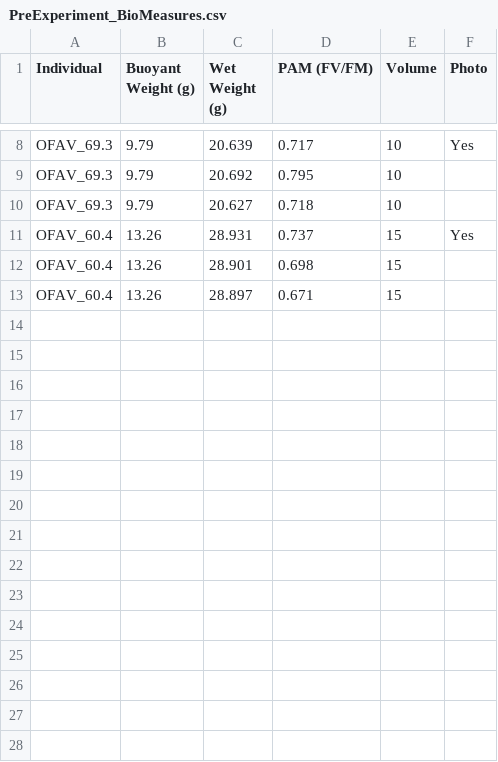
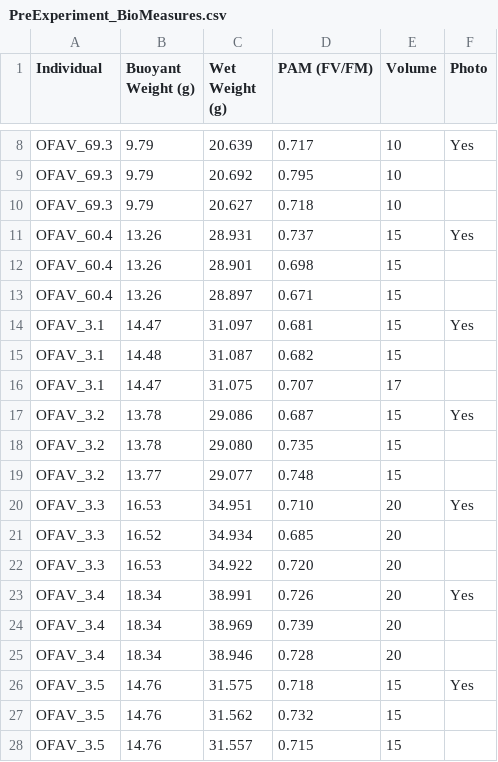
Before and after one commit to CROH-Lab/Source-Specific-Impacts-of-Suspended-Sediment, a CSV file: Data/Respirometry/PreExperiment_BioMeasures.csv, drawn as a sheet; only a part is shown, gaps mark what is left out.

Commit message:
Update PreExperiment_BioMeasures.csv

```diff
--- a/Data/Respirometry/PreExperiment_BioMeasures.csv
+++ b/Data/Respirometry/PreExperiment_BioMeasures.csv
@@ -13 +13,16 @@ OFAV_60.4,13.26,28.901,0.698,15,
 OFAV_60.4,13.26,28.897,0.671,15,
+OFAV_3.1,14.47,31.097,0.681,15,Yes
+OFAV_3.1,14.48,31.087,0.682,15,
+OFAV_3.1,14.47,31.075,0.707,17,
+OFAV_3.2,13.78,29.086,0.687,15,Yes
+OFAV_3.2,13.78,29.080,0.735,15,
+OFAV_3.2,13.77,29.077,0.748,15,
+OFAV_3.3,16.53,34.951,0.710,20,Yes
+OFAV_3.3,16.52,34.934,0.685,20,
+OFAV_3.3,16.53,34.922,0.720,20,
+OFAV_3.4,18.34,38.991,0.726,20,Yes
+OFAV_3.4,18.34,38.969,0.739,20,
+OFAV_3.4,18.34,38.946,0.728,20,
+OFAV_3.5,14.76,31.575,0.718,15,Yes
+OFAV_3.5,14.76,31.562,0.732,15,
+OFAV_3.5,14.76,31.557,0.715,15,
```
